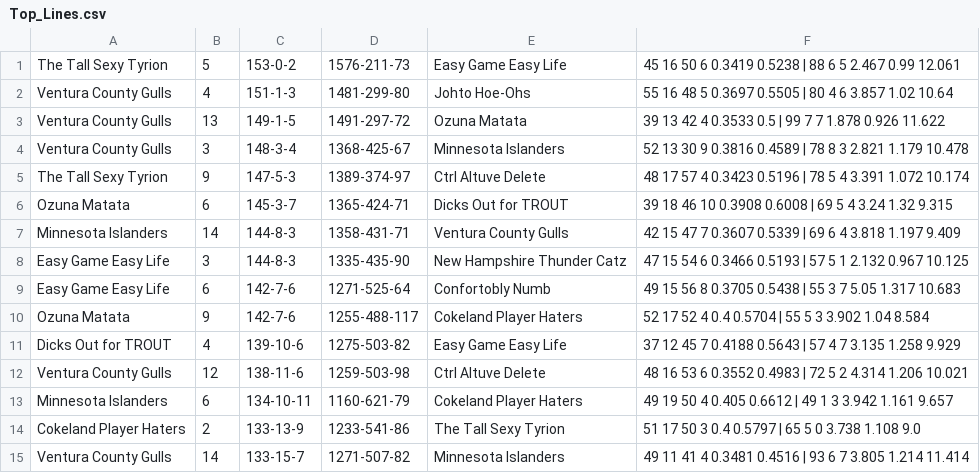
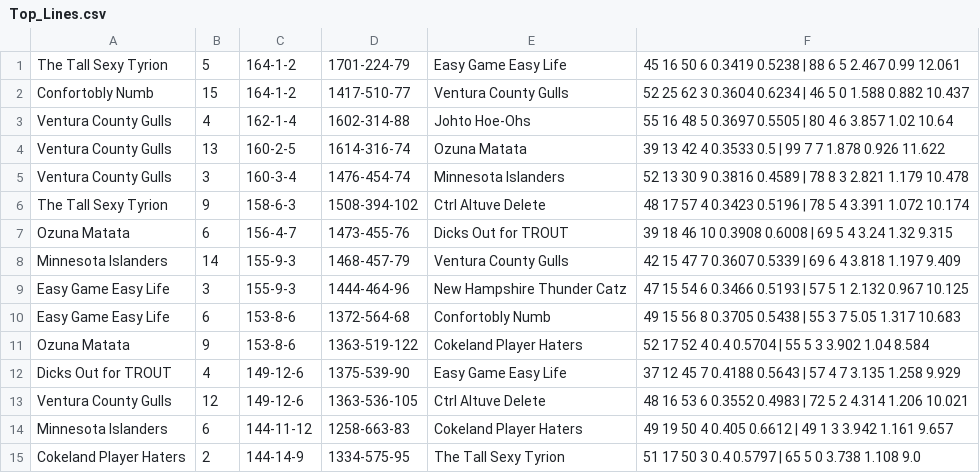
Before and after one commit to dkoch92/dkoch92.github.io, a CSV file: CSV Files/Top_Lines.csv, drawn as a sheet.

```diff
--- a/CSV Files/Top_Lines.csv
+++ b/CSV Files/Top_Lines.csv
@@ -1,15 +1,15 @@
-The Tall Sexy Tyrion,5,153-0-2,1576-211-73,Easy Game Easy Life,45    16    50    6    0.3419    0.5238      |      88    6    5    2.467    0.99    12.061
-Ventura County Gulls,4,151-1-3,1481-299-80,Johto Hoe-Ohs,55    16    48    5    0.3697    0.5505      |      80    4    6    3.857    1.02    10.64
-Ventura County Gulls,13,149-1-5,1491-297-72,Ozuna Matata,39    13    42    4    0.3533    0.5      |      99    7    7    1.878    0.926    11.622
-Ventura County Gulls,3,148-3-4,1368-425-67,Minnesota Islanders,52    13    30    9    0.3816    0.4589      |      78    8    3    2.821    1.179    10.478
-The Tall Sexy Tyrion,9,147-5-3,1389-374-97,Ctrl Altuve Delete,48    17    57    4    0.3423    0.5196      |      78    5    4    3.391    1.072    10.174
-Ozuna Matata,6,145-3-7,1365-424-71,Dicks Out for TROUT,39    18    46    10    0.3908    0.6008      |      69    5    4    3.24    1.32    9.315
-Minnesota Islanders,14,144-8-3,1358-431-71,Ventura County Gulls,42    15    47    7    0.3607    0.5339      |      69    6    4    3.818    1.197    9.409
-Easy Game Easy Life,3,144-8-3,1335-435-90,New Hampshire Thunder Catz,47    15    54    6    0.3466    0.5193      |      57    5    1    2.132    0.967    10.125
-Easy Game Easy Life,6,142-7-6,1271-525-64,Confortobly Numb,49    15    56    8    0.3705    0.5438      |      55    3    7    5.05    1.317    10.683
-Ozuna Matata,9,142-7-6,1255-488-117,Cokeland Player Haters,52    17    52    4    0.4    0.5704      |      55    5    3    3.902    1.04    8.584
-Dicks Out for TROUT,4,139-10-6,1275-503-82,Easy Game Easy Life,37    12    45    7    0.4188    0.5643      |      57    4    7    3.135    1.258    9.929
-Ventura County Gulls,12,138-11-6,1259-503-98,Ctrl Altuve Delete,48    16    53    6    0.3552    0.4983      |      72    5    2    4.314    1.206    10.021
-Minnesota Islanders,6,134-10-11,1160-621-79,Cokeland Player Haters,49    19    50    4    0.405    0.6612      |      49    1    3    3.942    1.161    9.657
-Cokeland Player Haters,2,133-13-9,1233-541-86,The Tall Sexy Tyrion,51    17    50    3    0.4    0.5797      |      65    5    0    3.738    1.108    9.0
-Ventura County Gulls,14,133-15-7,1271-507-82,Minnesota Islanders,49    11    41    4    0.3481    0.4516      |      93    6    7    3.805    1.214    11.414
+The Tall Sexy Tyrion,5,164-1-2,1701-224-79,Easy Game Easy Life,45    16    50    6    0.3419    0.5238      |      88    6    5    2.467    0.99    12.061
+Confortobly Numb,15,164-1-2,1417-510-77,Ventura County Gulls,52    25    62    3    0.3604    0.6234      |      46    5    0    1.588    0.882    10.437
+Ventura County Gulls,4,162-1-4,1602-314-88,Johto Hoe-Ohs,55    16    48    5    0.3697    0.5505      |      80    4    6    3.857    1.02    10.64
+Ventura County Gulls,13,160-2-5,1614-316-74,Ozuna Matata,39    13    42    4    0.3533    0.5      |      99    7    7    1.878    0.926    11.622
+Ventura County Gulls,3,160-3-4,1476-454-74,Minnesota Islanders,52    13    30    9    0.3816    0.4589      |      78    8    3    2.821    1.179    10.478
+The Tall Sexy Tyrion,9,158-6-3,1508-394-102,Ctrl Altuve Delete,48    17    57    4    0.3423    0.5196      |      78    5    4    3.391    1.072    10.174
+Ozuna Matata,6,156-4-7,1473-455-76,Dicks Out for TROUT,39    18    46    10    0.3908    0.6008      |      69    5    4    3.24    1.32    9.315
+Minnesota Islanders,14,155-9-3,1468-457-79,Ventura County Gulls,42    15    47    7    0.3607    0.5339      |      69    6    4    3.818    1.197    9.409
+Easy Game Easy Life,3,155-9-3,1444-464-96,New Hampshire Thunder Catz,47    15    54    6    0.3466    0.5193      |      57    5    1    2.132    0.967    10.125
+Easy Game Easy Life,6,153-8-6,1372-564-68,Confortobly Numb,49    15    56    8    0.3705    0.5438      |      55    3    7    5.05    1.317    10.683
+Ozuna Matata,9,153-8-6,1363-519-122,Cokeland Player Haters,52    17    52    4    0.4    0.5704      |      55    5    3    3.902    1.04    8.584
+Dicks Out for TROUT,4,149-12-6,1375-539-90,Easy Game Easy Life,37    12    45    7    0.4188    0.5643      |      57    4    7    3.135    1.258    9.929
+Ventura County Gulls,12,149-12-6,1363-536-105,Ctrl Altuve Delete,48    16    53    6    0.3552    0.4983      |      72    5    2    4.314    1.206    10.021
+Minnesota Islanders,6,144-11-12,1258-663-83,Cokeland Player Haters,49    19    50    4    0.405    0.6612      |      49    1    3    3.942    1.161    9.657
+Cokeland Player Haters,2,144-14-9,1334-575-95,The Tall Sexy Tyrion,51    17    50    3    0.4    0.5797      |      65    5    0    3.738    1.108    9.0
```
Also changed, not shown: CSV Files/All_Records.csv, CSV Files/Opponent_Stats.csv, 8 other files.
